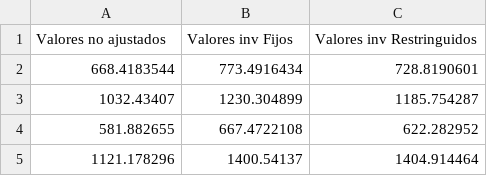
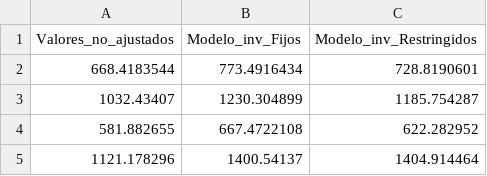
Before and after one commit to FelipeSalinasZ/Capstone_SQM, a CSV file: BR_TK2000_2001.csv, drawn as a sheet; only a part is shown; removed rows and columns are numbered as before the commit, all else as after; the diff names each change by its address in the sheet, - before the commit and + after, or states it on an @@ line.

Commit message:
Update BR_TK2000_2001.csv

```diff
--- a/BR_TK2000_2001.csv
+++ b/BR_TK2000_2001.csv
-row 1: Valores no ajustados | Valores inv Fijos | Valores inv Restringuidos
+row 1: Valores_no_ajustados | Modelo_inv_Fijos | Modelo_inv_Restringidos
```
